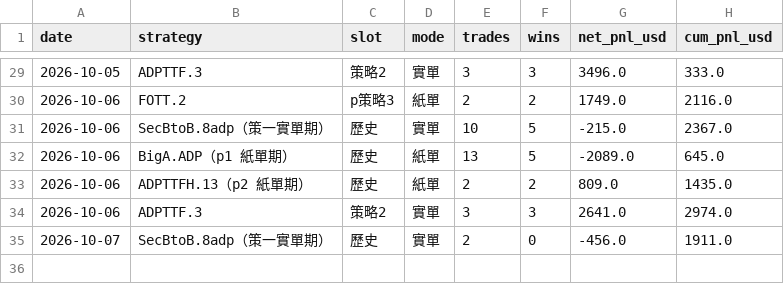
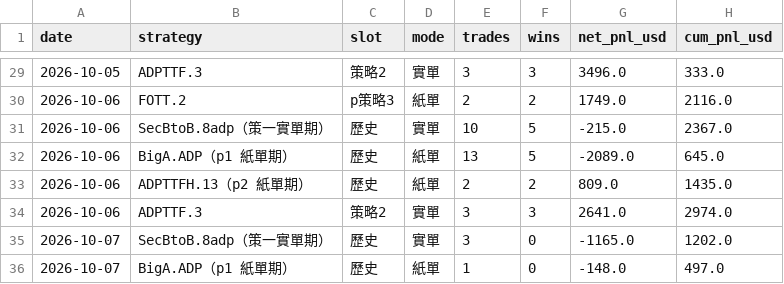
Before and after one commit to charleschen1413-hub/dash-cb3ebf94afa0, a CSV file: daily_summary.csv, drawn as a sheet; only a part is shown, gaps mark what is left out.

```diff
--- a/daily_summary.csv
+++ b/daily_summary.csv
@@ -34,2 +34,3 @@
 2026-10-06,ADPTTF.3,策略2,實單,3,3,2641.0,2974.0
-2026-10-07,SecBtoB.8adp（策一實單期）,歷史,實單,2,0,-456.0,1911.0
+2026-10-07,SecBtoB.8adp（策一實單期）,歷史,實單,3,0,-1165.0,1202.0
+2026-10-07,BigA.ADP（p1 紙單期）,歷史,紙單,1,0,-148.0,497.0
```
Also changed, not shown: 4 other files.
